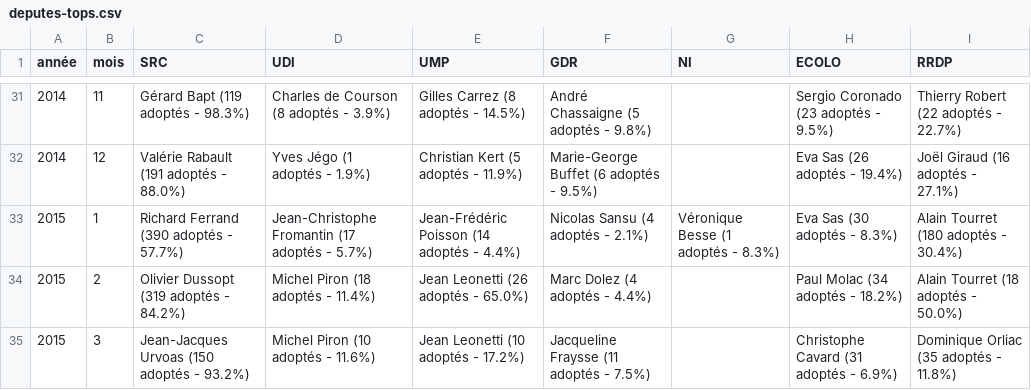
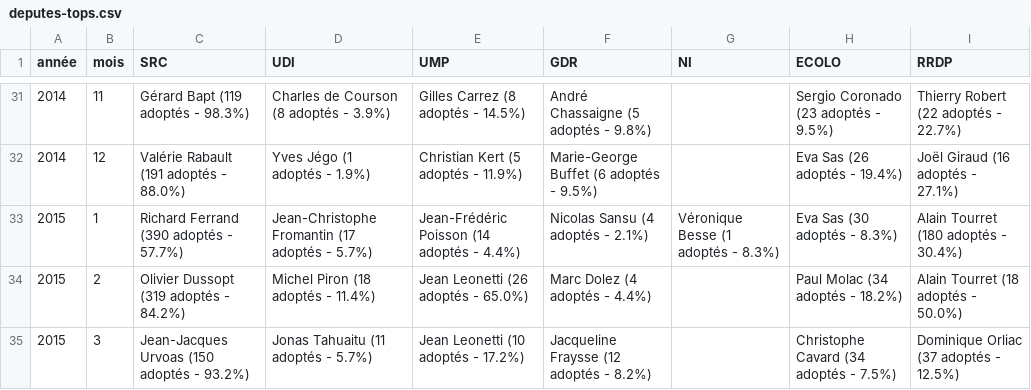
Before and after one commit to regardscitoyens/top-amendements-adoptes, a CSV file: data/deputes-tops.csv, drawn as a sheet; only a part is shown, gaps mark what is left out.

Commit message:
update data

```diff
--- a/data/deputes-tops.csv
+++ b/data/deputes-tops.csv
@@ -34,2 +34,2 @@ année,mois,SRC,UDI,UMP,GDR,NI,ECOLO,RRDP
 2015,2,Olivier Dussopt (319 adoptés - 84.2%),Michel Piron (18 adoptés - 11.4%),Jean Leonetti (26 adoptés - 65.0%),Marc Dolez (4 adoptés - 4.4%),,Paul Molac (34 adoptés - 18.2%),Alain Tourret (18 adoptés - 50.0%)
-2015,3,Jean-Jacques Urvoas (150 adoptés - 93.2%),Michel Piron (10 adoptés - 11.6%),Jean Leonetti (10 adoptés - 17.2%),Jacqueline Fraysse (11 adoptés - 7.5%),,Christophe Cavard (31 adoptés - 6.9%),Dominique Orliac (35 adoptés - 11.8%)
+2015,3,Jean-Jacques Urvoas (150 adoptés - 93.2%),Jonas Tahuaitu (11 adoptés - 5.7%),Jean Leonetti (10 adoptés - 17.2%),Jacqueline Fraysse (12 adoptés - 8.2%),,Christophe Cavard (34 adoptés - 7.5%),Dominique Orliac (37 adoptés - 12.5%)
```
Also changed, not shown: data/senateurs-tops.csv, 2 other files.
